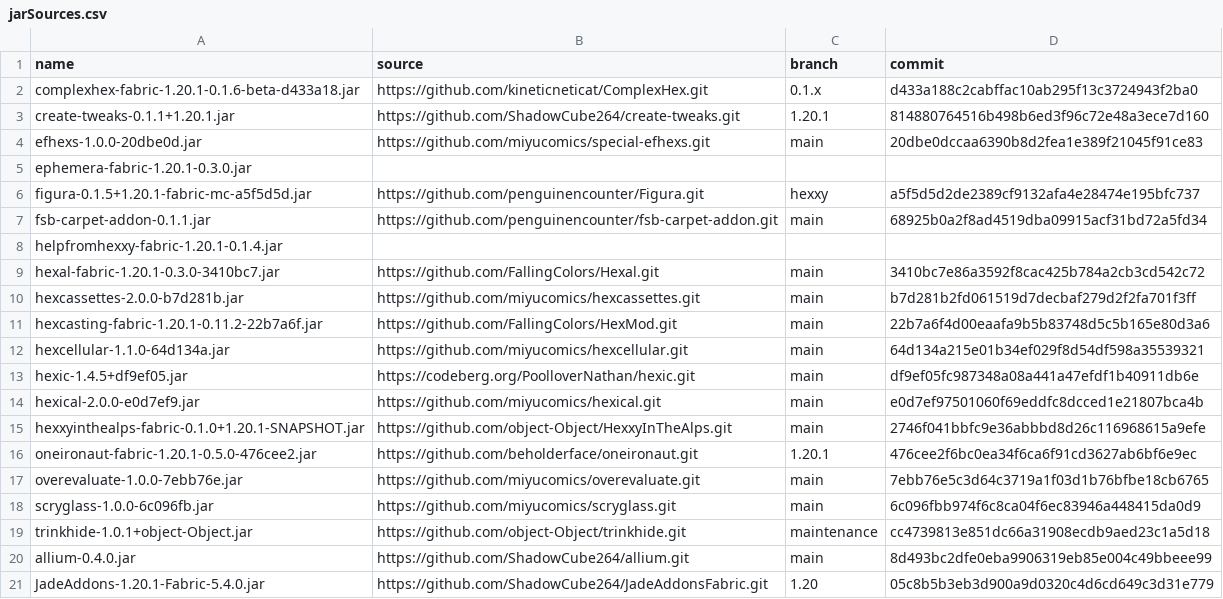
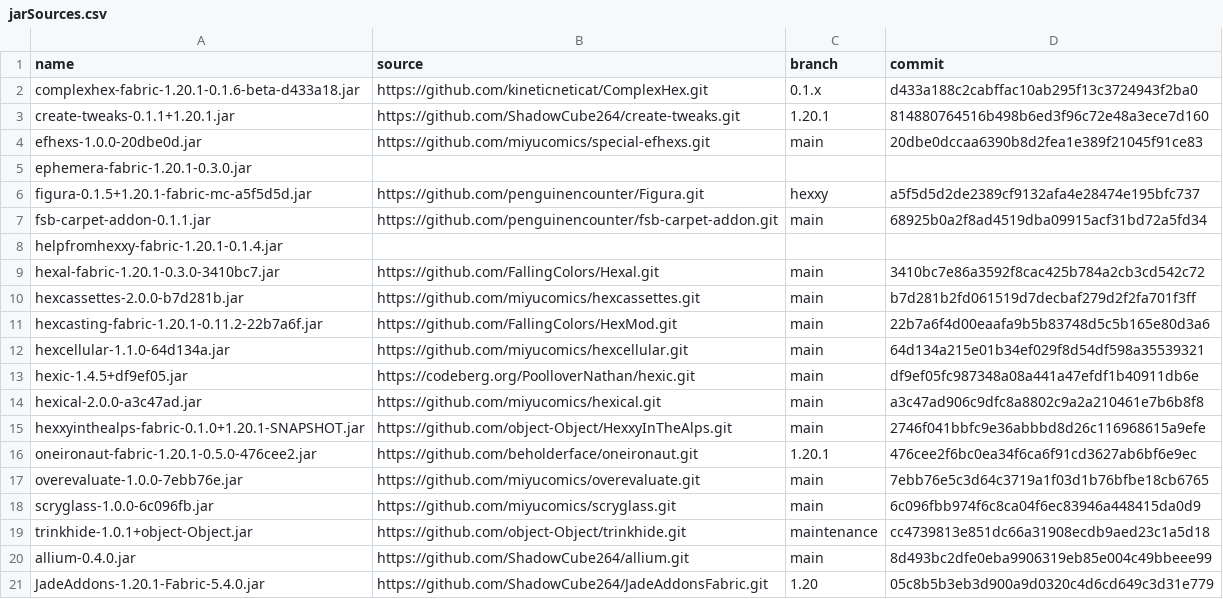
Before and after one commit to Sirius902/hexxy4, a CSV file: jarSources.csv, drawn as a sheet.

Commit message:
Update hexical
Added EMI support for dyeing
scarabs and grimoires now work in the ender chest and wristpocket
media jar now works with media purif and the like
added zap spell
split the grok spells
changed animated scroll recipe
added iotic block support to pedestals
charming now uses the item in your offhand

```diff
--- a/jarSources.csv
+++ b/jarSources.csv
@@ -13,3 +13,3 @@ hexcellular-1.1.0-64d134a.jar,https://github.com/miyucomics/hexcellular.git,main
 hexic-1.4.5+df9ef05.jar,https://codeberg.org/PoolloverNathan/hexic.git,main,df9ef05fc987348a08a441a47efdf1b40911db6e
-hexical-2.0.0-e0d7ef9.jar,https://github.com/miyucomics/hexical.git,main,e0d7ef97501060f69eddfc8dcced1e21807bca4b
+hexical-2.0.0-a3c47ad.jar,https://github.com/miyucomics/hexical.git,main,a3c47ad906c9dfc8a8802c9a2a210461e7b6b8f8
 hexxyinthealps-fabric-0.1.0+1.20.1-SNAPSHOT.jar,https://github.com/object-Object/HexxyInTheAlps.git,main,2746f041bbfc9e36abbbd8d26c116968615a9efe
```
Also changed, not shown: 2 other files.
